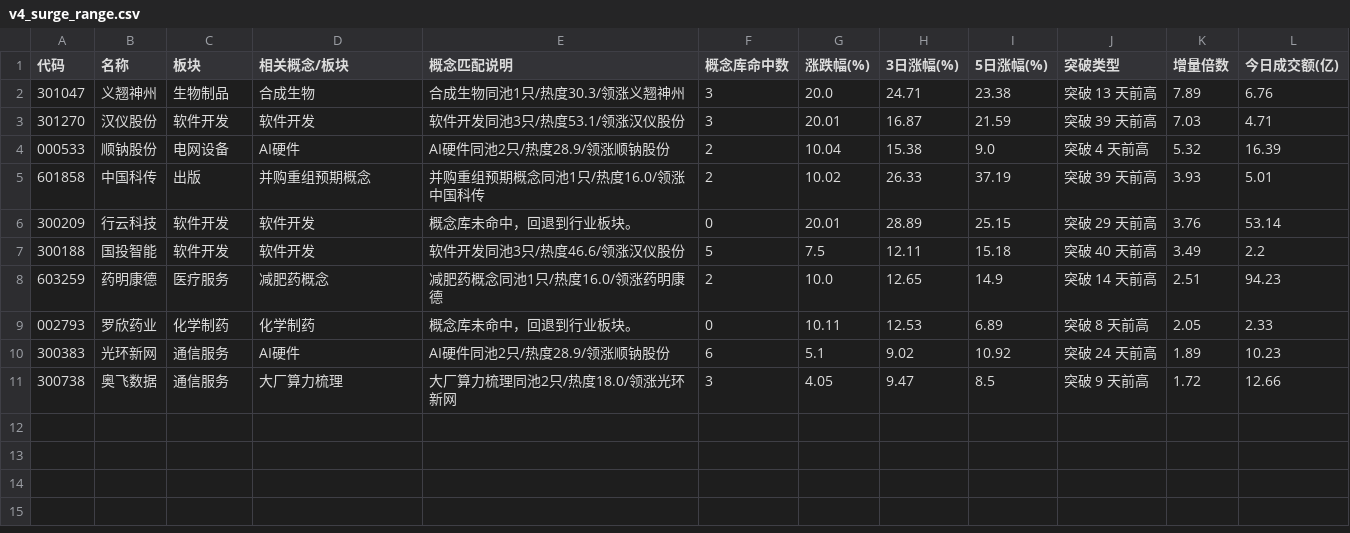
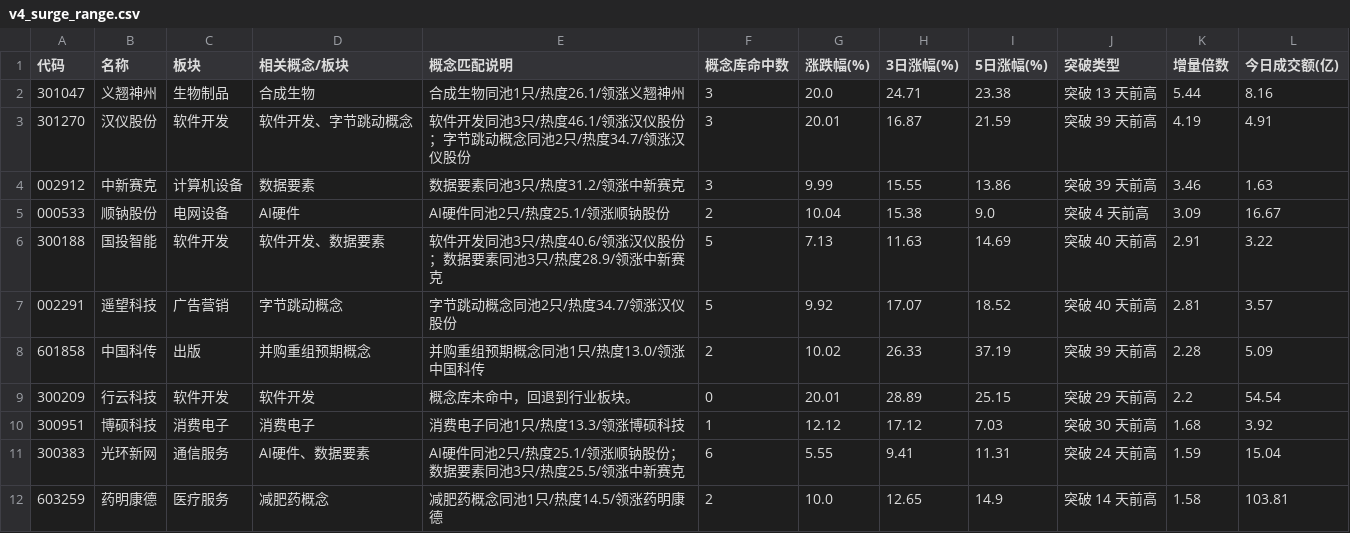
Before and after one commit to LumyQAQ/CMLM-reanalyze, a CSV file: v4_surge_range.csv, drawn as a sheet.

```diff
--- a/v4_surge_range.csv
+++ b/v4_surge_range.csv
@@ -1,11 +1,12 @@
 代码,名称,板块,相关概念/板块,概念匹配说明,概念库命中数,涨跌幅(%),3日涨幅(%),5日涨幅(%),突破类型,增量倍数,今日成交额(亿)
-301047,义翘神州,生物制品,合成生物,合成生物同池1只/热度30.3/领涨义翘神州,3,20.0,24.71,23.38,突破 13 天前高,7.89,6.76
-301270,汉仪股份,软件开发,软件开发,软件开发同池3只/热度53.1/领涨汉仪股份,3,20.01,16.87,21.59,突破 39 天前高,7.03,4.71
-000533,顺钠股份,电网设备,AI硬件,AI硬件同池2只/热度28.9/领涨顺钠股份,2,10.04,15.38,9.0,突破 4 天前高,5.32,16.39
-601858,中国科传,出版,并购重组预期概念,并购重组预期概念同池1只/热度16.0/领涨中国科传,2,10.02,26.33,37.19,突破 39 天前高,3.93,5.01
-300209,行云科技,软件开发,软件开发,概念库未命中，回退到行业板块。,0,20.01,28.89,25.15,突破 29 天前高,3.76,53.14
-300188,国投智能,软件开发,软件开发,软件开发同池3只/热度46.6/领涨汉仪股份,5,7.5,12.11,15.18,突破 40 天前高,3.49,2.2
-603259,药明康德,医疗服务,减肥药概念,减肥药概念同池1只/热度16.0/领涨药明康德,2,10.0,12.65,14.9,突破 14 天前高,2.51,94.23
-002793,罗欣药业,化学制药,化学制药,概念库未命中，回退到行业板块。,0,10.11,12.53,6.89,突破 8 天前高,2.05,2.33
-300383,光环新网,通信服务,AI硬件,AI硬件同池2只/热度28.9/领涨顺钠股份,6,5.1,9.02,10.92,突破 24 天前高,1.89,10.23
-300738,奥飞数据,通信服务,大厂算力梳理,大厂算力梳理同池2只/热度18.0/领涨光环新网,3,4.05,9.47,8.5,突破 9 天前高,1.72,12.66
+301047,义翘神州,生物制品,合成生物,合成生物同池1只/热度26.1/领涨义翘神州,3,20.0,24.71,23.38,突破 13 天前高,5.44,8.16
+301270,汉仪股份,软件开发,软件开发、字节跳动概念,软件开发同池3只/热度46.1/领涨汉仪股份；字节跳动概念同池2只/热度34.7/领涨汉仪股份,3,20.01,16.87,21.59,突破 39 天前高,4.19,4.91
+002912,中新赛克,计算机设备,数据要素,数据要素同池3只/热度31.2/领涨中新赛克,3,9.99,15.55,13.86,突破 39 天前高,3.46,1.63
+000533,顺钠股份,电网设备,AI硬件,AI硬件同池2只/热度25.1/领涨顺钠股份,2,10.04,15.38,9.0,突破 4 天前高,3.09,16.67
+300188,国投智能,软件开发,软件开发、数据要素,软件开发同池3只/热度40.6/领涨汉仪股份；数据要素同池3只/热度28.9/领涨中新赛克,5,7.13,11.63,14.69,突破 40 天前高,2.91,3.22
+002291,遥望科技,广告营销,字节跳动概念,字节跳动概念同池2只/热度34.7/领涨汉仪股份,5,9.92,17.07,18.52,突破 40 天前高,2.81,3.57
+601858,中国科传,出版,并购重组预期概念,并购重组预期概念同池1只/热度13.0/领涨中国科传,2,10.02,26.33,37.19,突破 39 天前高,2.28,5.09
+300209,行云科技,软件开发,软件开发,概念库未命中，回退到行业板块。,0,20.01,28.89,25.15,突破 29 天前高,2.2,54.54
+300951,博硕科技,消费电子,消费电子,消费电子同池1只/热度13.3/领涨博硕科技,1,12.12,17.12,7.03,突破 30 天前高,1.68,3.92
+300383,光环新网,通信服务,AI硬件、数据要素,AI硬件同池2只/热度25.1/领涨顺钠股份；数据要素同池3只/热度25.5/领涨中新赛克,6,5.55,9.41,11.31,突破 24 天前高,1.59,15.04
+603259,药明康德,医疗服务,减肥药概念,减肥药概念同池1只/热度14.5/领涨药明康德,2,10.0,12.65,14.9,突破 14 天前高,1.58,103.81
```
Also changed, not shown: 4 other files.
